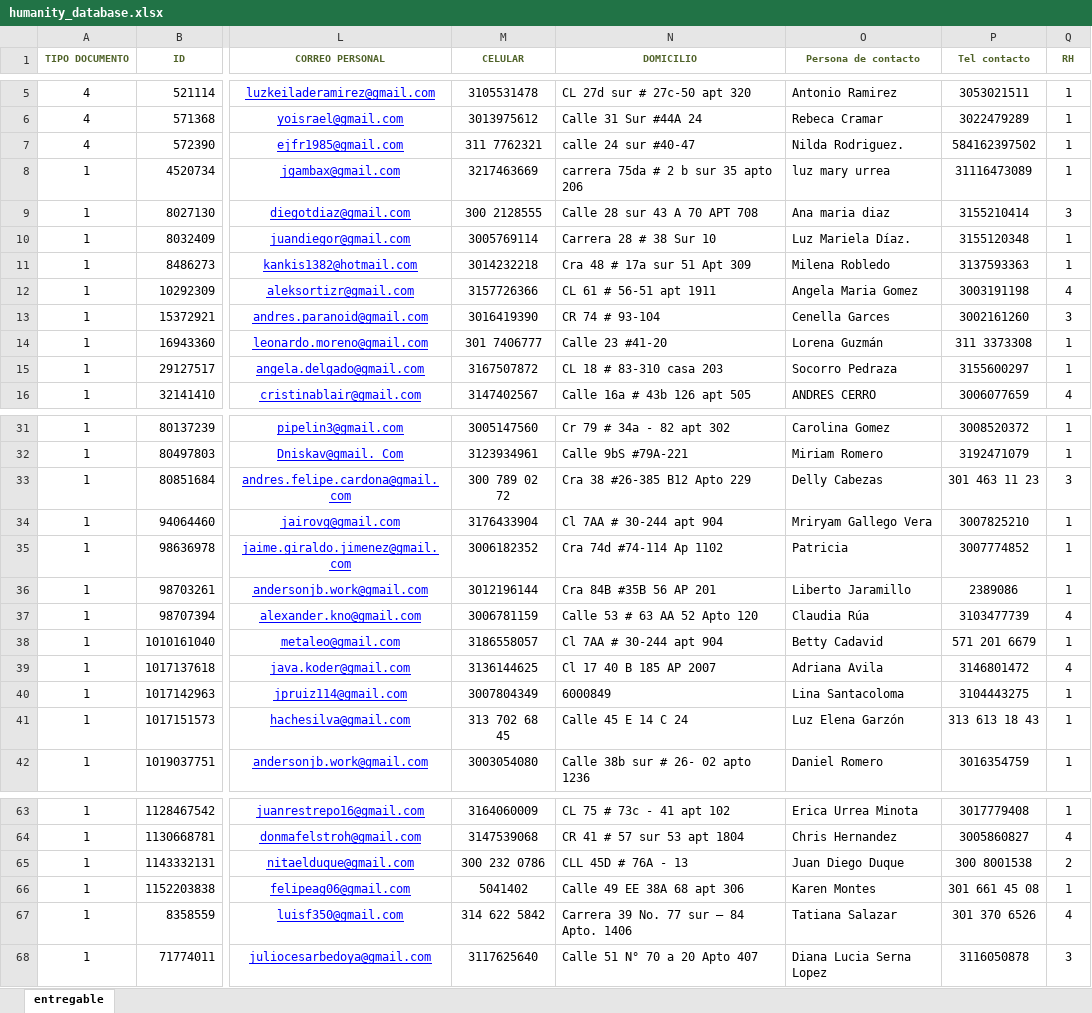
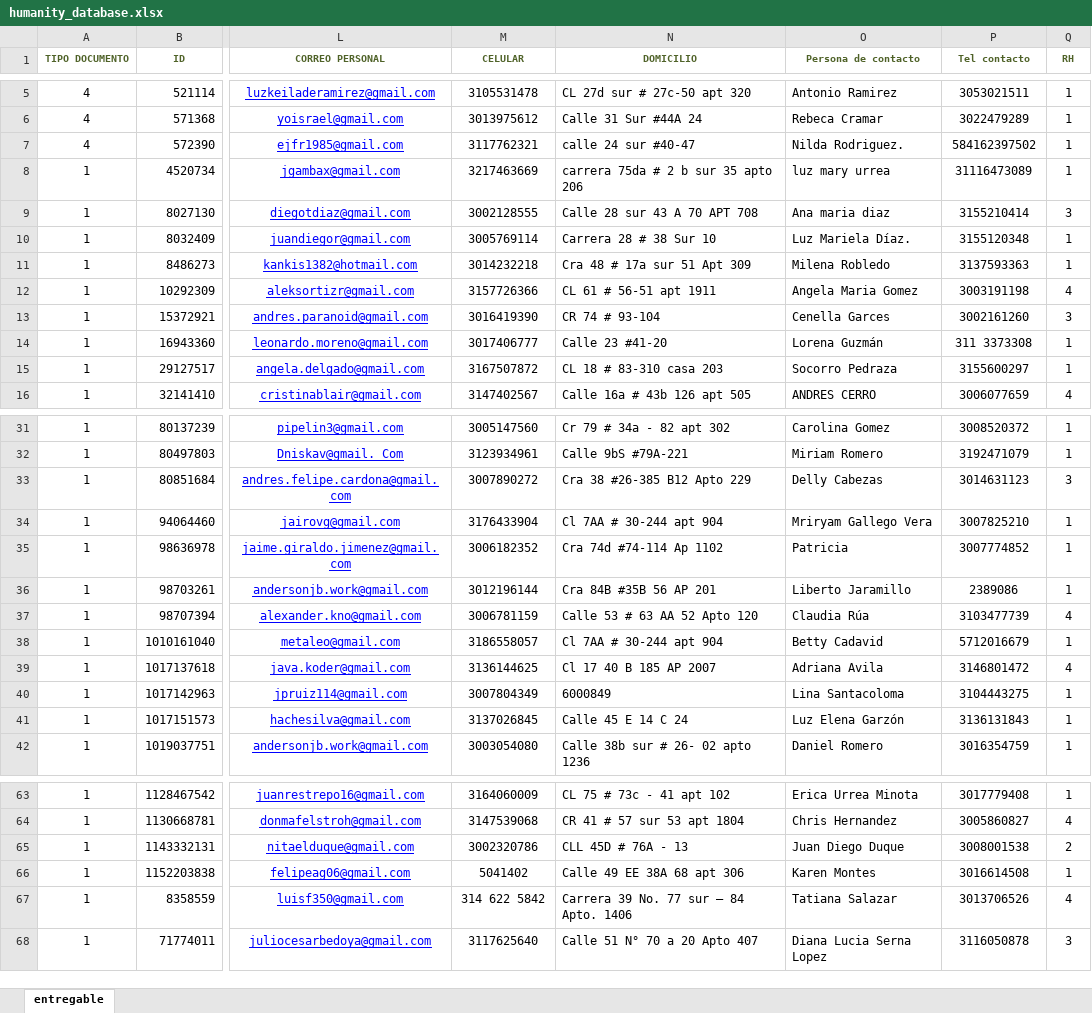
Before and after one commit to yayobyte/Humanity-Back, an Excel workbook: downloads/excel/humanity_database.xlsx, sheet entregable, drawn as a sheet; only a part is shown, gaps mark what is left out; values as stored, in another font and other column widths than the file's, no borders; the diff covers the shown part only; the diff names each change by its address in the sheet, - before the commit and + after, or states it on an @@ line.

```diff
--- a/downloads/excel/humanity_database.xlsx (sheet entregable)
+++ b/downloads/excel/humanity_database.xlsx (sheet entregable)
-M7 (CELULAR): 311 7762321
+M7 (CELULAR): 3117762321
-M9 (CELULAR): 300 2128555
+M9 (CELULAR): 3002128555
-M14 (CELULAR): 301 7406777
+M14 (CELULAR): 3017406777
-M33 (CELULAR): 300 789 02 72
+M33 (CELULAR): 3007890272
-P33 (Tel contacto): 301 463 11 23
+P33 (Tel contacto): 3014631123
-P38 (Tel contacto): 571 201 6679
+P38 (Tel contacto): 5712016679
-M41 (CELULAR): 313 702 68 45
+M41 (CELULAR): 3137026845
-P41 (Tel contacto): 313 613 18 43
+P41 (Tel contacto): 3136131843
-M65 (CELULAR): 300 232 0786
+M65 (CELULAR): 3002320786
-P65 (Tel contacto): 300 8001538
+P65 (Tel contacto): 3008001538
-P66 (Tel contacto): 301 661 45 08
+P66 (Tel contacto): 3016614508
-P67 (Tel contacto): 301 370 6526
+P67 (Tel contacto): 3013706526
```
Also changed, not shown: 4 edited cells elsewhere in this sheet, 1 other file.
